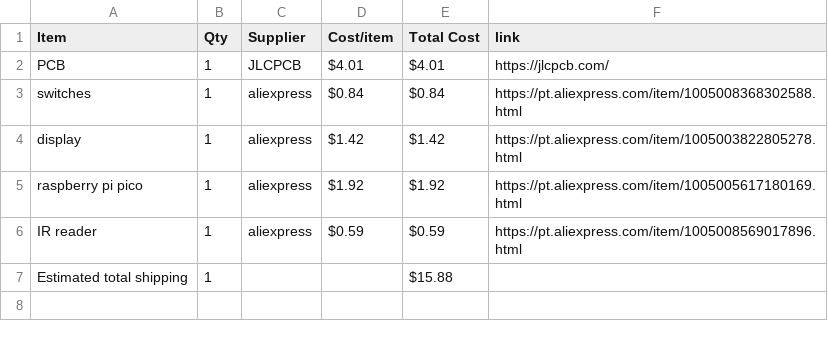
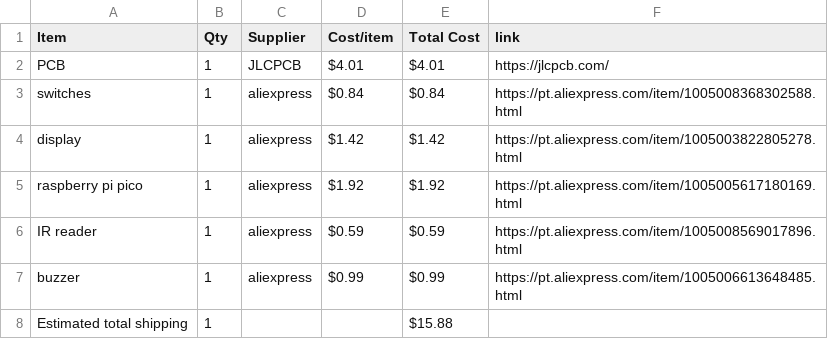
Before and after one commit to Serra110/irpper-zero, a CSV file: BOM.csv, drawn as a sheet; the diff names each change by its address in the sheet, - before the commit and + after, or states it on an @@ line.

```diff
--- a/BOM.csv
+++ b/BOM.csv
+row 7: buzzer | 1 | aliexpress | $0.99 | $0.99 | https://pt.aliexpress.com/item/1005006613648485.html
```
